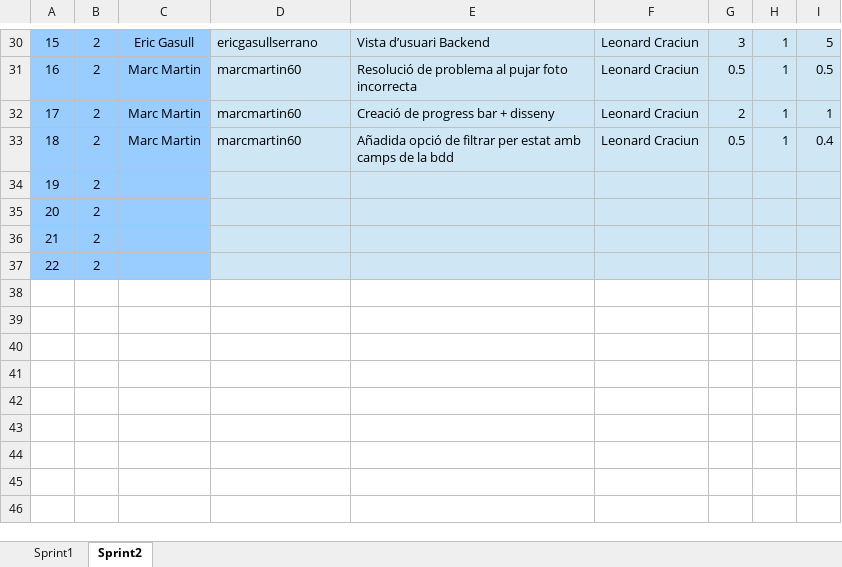
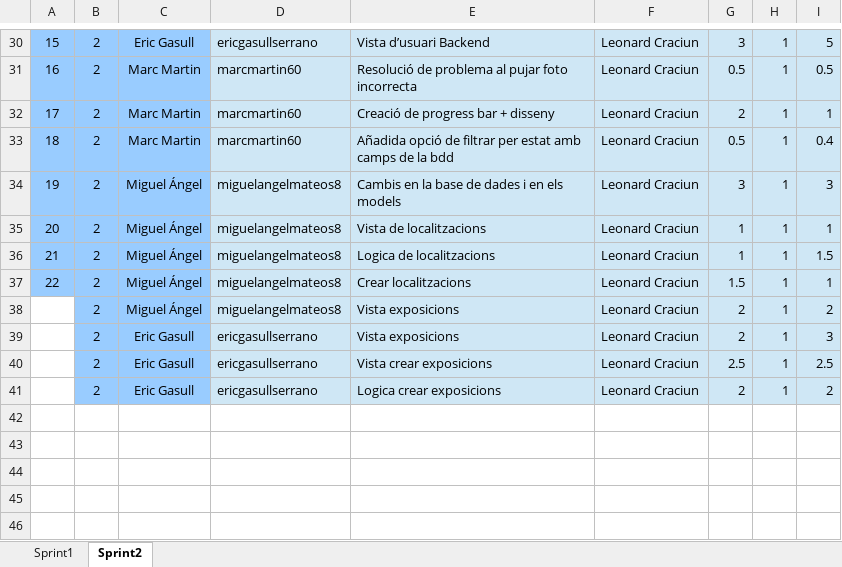
Before and after one commit to krelk-works/projecteDAW, an Excel workbook: documentacion/PlaTreball.xlsx, sheet Sprint2, drawn as a sheet; only a part is shown, gaps mark what is left out; values as stored, in another font and other column widths than the file's, no borders; charts and pictures not drawn; removed rows and columns are numbered as before the commit, all else as after; the diff names each change by its address in the sheet, - before the commit and + after, or states it on an @@ line.

Commit message:
cambios en el excel de horarios parte 2

```diff
--- a/documentacion/PlaTreball.xlsx (sheet Sprint2)
+++ b/documentacion/PlaTreball.xlsx (sheet Sprint2)
-row 34: 19 | 2
-row 35: 20 | 2
-row 36: 21 | 2
-row 37: 22 | 2
-row 34: (empty)
+row 34: 19 | 2 | Miguel Ángel | miguelangelmateos8 | Cambis en la base de dades i en els models | Leonard Craciun | 3 | 1 | 3
-A34:C37 fill: none
+A34:C37 fill: #99CCFF
-D34:I37 fill: none
+D34:I37 fill: #CFE7F5
-row 35: (empty)
+row 35: 20 | 2 | Miguel Ángel | miguelangelmateos8 | Vista de localitzacions | Leonard Craciun | 1 | 1 | 1
-row 36: (empty)
+row 36: 21 | 2 | Miguel Ángel | miguelangelmateos8 | Logica de localitzacions | Leonard Craciun | 1 | 1 | 1.5
-row 37: (empty)
+row 37: 22 | 2 | Miguel Ángel | miguelangelmateos8 | Crear localitzacions | Leonard Craciun | 1.5 | 1 | 1
+row 38:  | 2 | Miguel Ángel | miguelangelmateos8 | Vista exposicions | Leonard Craciun | 2 | 1 | 2
+row 39:  | 2 | Eric Gasull | ericgasullserrano | Vista exposicions | Leonard Craciun | 2 | 1 | 3
+row 40:  | 2 | Eric Gasull | ericgasullserrano | Vista crear exposicions | Leonard Craciun | 2.5 | 1 | 2.5
+row 41:  | 2 | Eric Gasull | ericgasullserrano | Logica crear exposicions | Leonard Craciun | 2 | 1 | 2
```
Also changed, not shown: charts or pictures, 1 other file.
